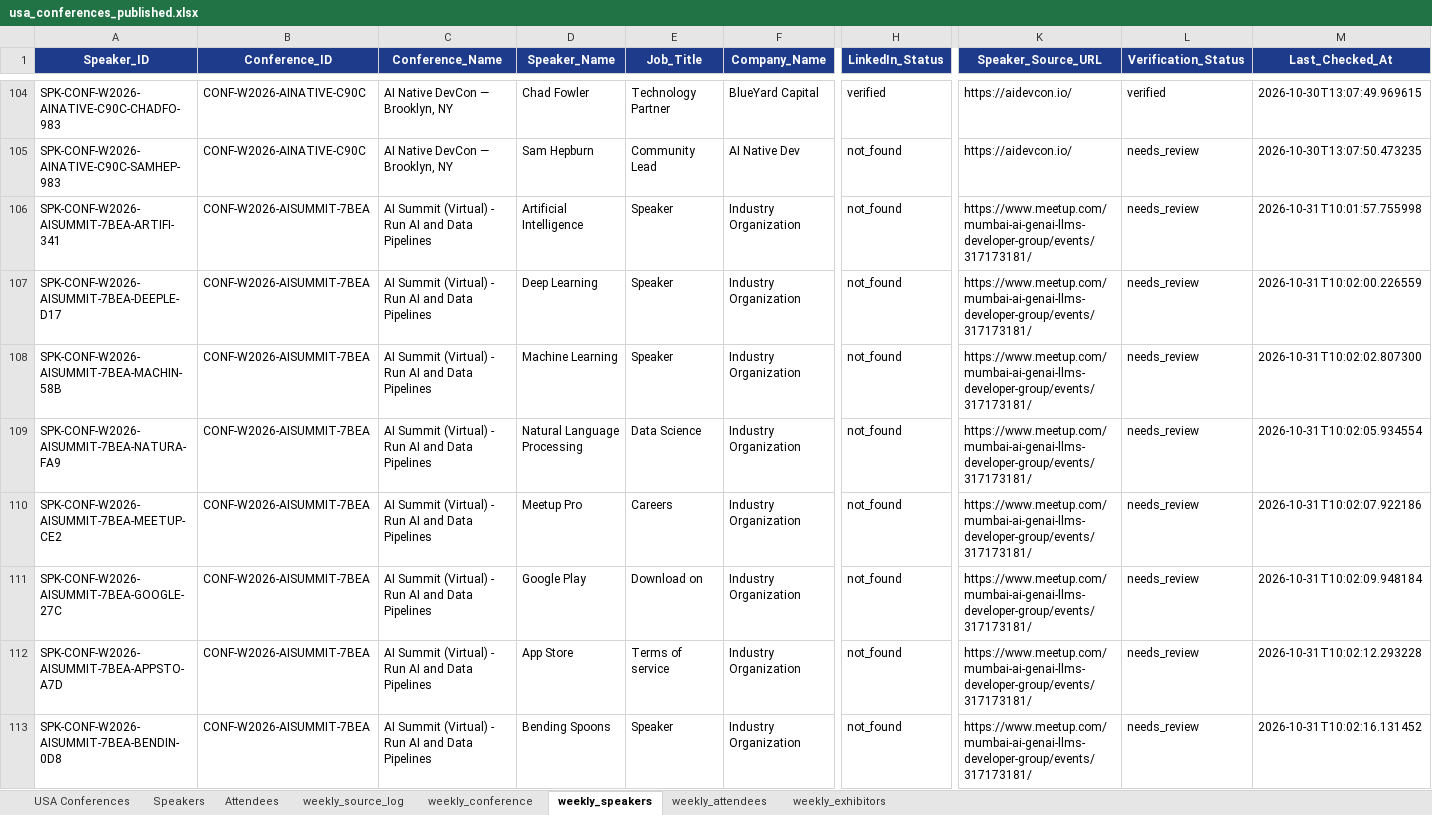
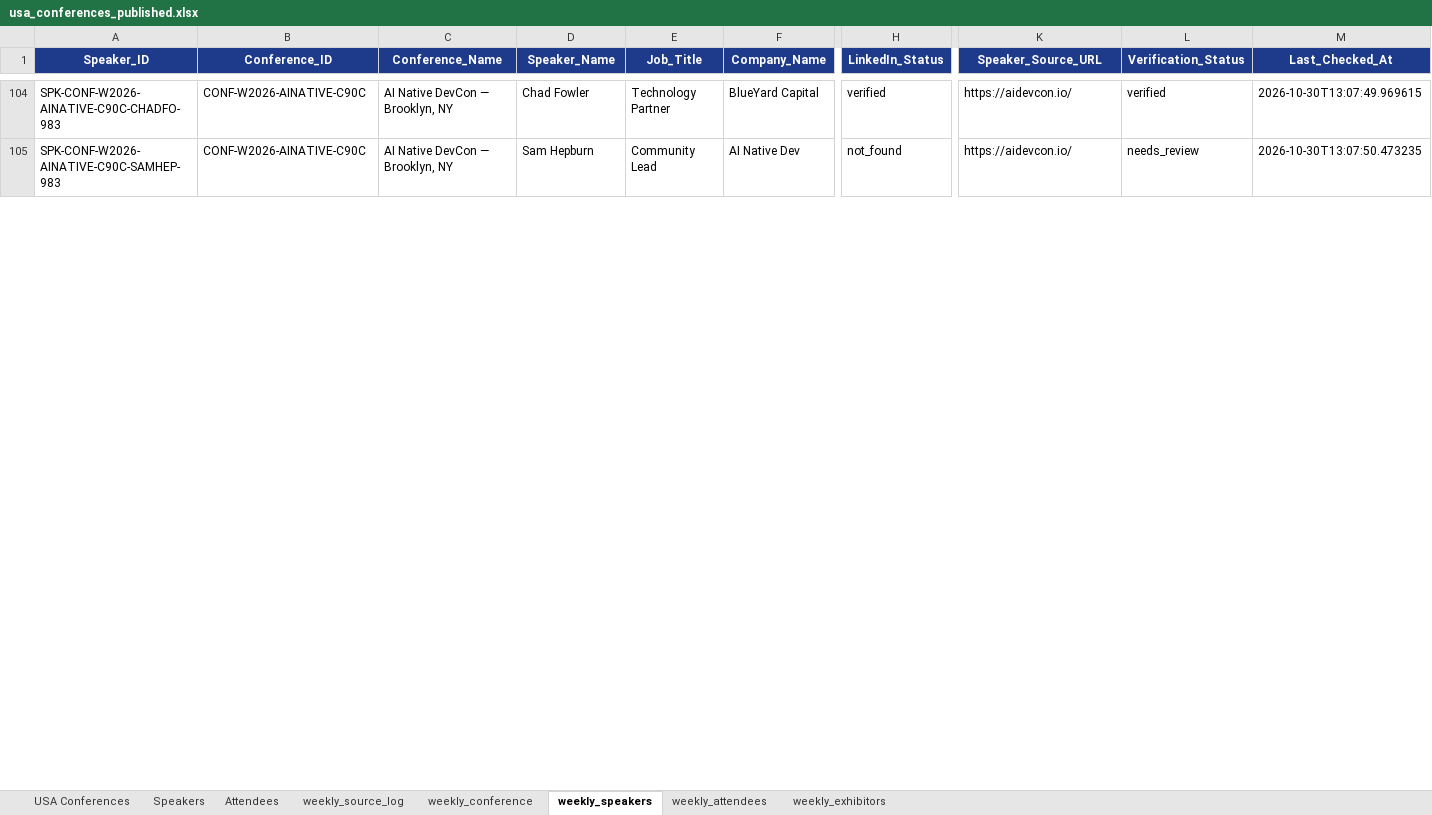
Before and after one commit to Jeeva-6305/conference-agent-adople, an Excel workbook: data/excel/usa_conferences_published.xlsx, sheet weekly_speakers, drawn as a sheet; only a part is shown, gaps mark what is left out; values as stored, in another font and other column widths than the file's, no borders; removed rows and columns are numbered as before the commit, all else as after; rows hold the shown columns only; the diff covers the shown part only; the diff names each change by its address in the sheet, - before the commit and + after, or states it on an @@ line.

Commit message:
speakers details fix

```diff
--- a/data/excel/usa_conferences_published.xlsx (sheet weekly_speakers)
+++ b/data/excel/usa_conferences_published.xlsx (sheet weekly_speakers)
-row 106: SPK-CONF-W2026-AISUMMIT-7BEA-ARTIFI-341 | CONF-W2026-AISUMMIT-7BEA | AI Summit (Virtual) - Run AI and Data Pipelines | Artificial Intelligence | Speaker | Industry Organization | not_found | https://www.meetup.com/mumbai-ai-genai-llms-developer-group/events/317173181/ | needs_review | 2026-10-31T10:01:57.755998
-row 107: SPK-CONF-W2026-AISUMMIT-7BEA-DEEPLE-D17 | CONF-W2026-AISUMMIT-7BEA | AI Summit (Virtual) - Run AI and Data Pipelines | Deep Learning | Speaker | Industry Organization | not_found | https://www.meetup.com/mumbai-ai-genai-llms-developer-group/events/317173181/ | needs_review | 2026-10-31T10:02:00.226559
-row 108: SPK-CONF-W2026-AISUMMIT-7BEA-MACHIN-58B | CONF-W2026-AISUMMIT-7BEA | AI Summit (Virtual) - Run AI and Data Pipelines | Machine Learning | Speaker | Industry Organization | not_found | https://www.meetup.com/mumbai-ai-genai-llms-developer-group/events/317173181/ | needs_review | 2026-10-31T10:02:02.807300
-row 109: SPK-CONF-W2026-AISUMMIT-7BEA-NATURA-FA9 | CONF-W2026-AISUMMIT-7BEA | AI Summit (Virtual) - Run AI and Data Pipelines | Natural Language Processing | Data Science | Industry Organization | not_found | https://www.meetup.com/mumbai-ai-genai-llms-developer-group/events/317173181/ | needs_review | 2026-10-31T10:02:05.934554
-row 110: SPK-CONF-W2026-AISUMMIT-7BEA-MEETUP-CE2 | CONF-W2026-AISUMMIT-7BEA | AI Summit (Virtual) - Run AI and Data Pipelines | Meetup Pro | Careers | Industry Organization | not_found | https://www.meetup.com/mumbai-ai-genai-llms-developer-group/events/317173181/ | needs_review | 2026-10-31T10:02:07.922186
-row 111: SPK-CONF-W2026-AISUMMIT-7BEA-GOOGLE-27C | CONF-W2026-AISUMMIT-7BEA | AI Summit (Virtual) - Run AI and Data Pipelines | Google Play | Download on | Industry Organization | not_found | https://www.meetup.com/mumbai-ai-genai-llms-developer-group/events/317173181/ | needs_review | 2026-10-31T10:02:09.948184
-row 112: SPK-CONF-W2026-AISUMMIT-7BEA-APPSTO-A7D | CONF-W2026-AISUMMIT-7BEA | AI Summit (Virtual) - Run AI and Data Pipelines | App Store | Terms of service | Industry Organization | not_found | https://www.meetup.com/mumbai-ai-genai-llms-developer-group/events/317173181/ | needs_review | 2026-10-31T10:02:12.293228
-row 113: SPK-CONF-W2026-AISUMMIT-7BEA-BENDIN-0D8 | CONF-W2026-AISUMMIT-7BEA | AI Summit (Virtual) - Run AI and Data Pipelines | Bending Spoons | Speaker | Industry Organization | not_found | https://www.meetup.com/mumbai-ai-genai-llms-developer-group/events/317173181/ | needs_review | 2026-10-31T10:02:16.131452
```
Also changed, not shown: 2 added rows, 2 removed rows and 15 edited cells elsewhere in this sheet, sheet USA Conferences, sheet Speakers, sheet weekly_source_log, sheet Attendees, sheet weekly_conference, 15 other files.
